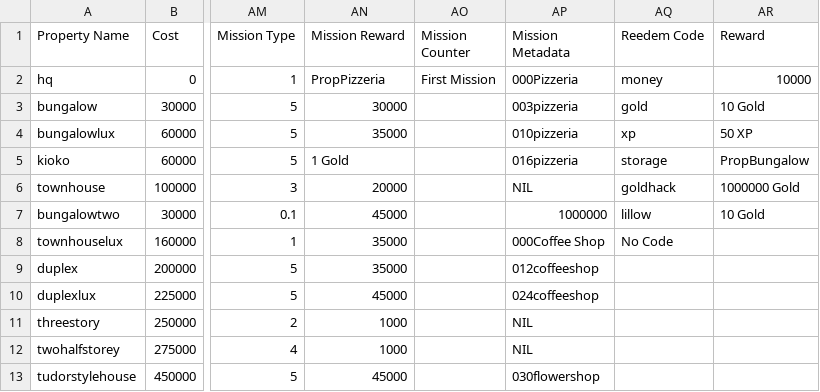
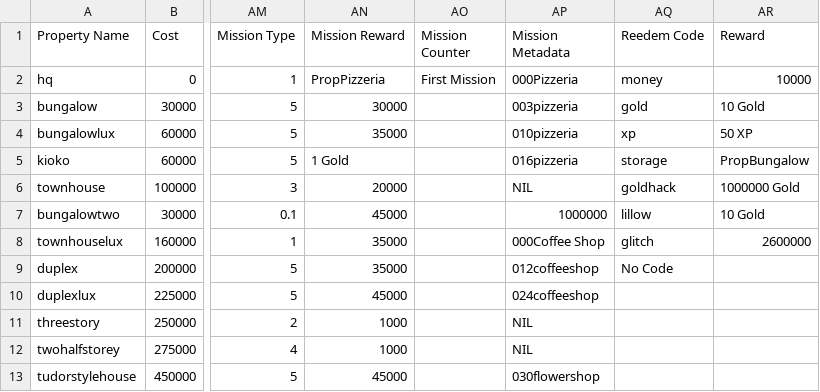
Before and after one commit to Zaiqin/ZQStudios, a CSV file: BCstats.csv, drawn as a sheet; only a part is shown, gaps mark what is left out; the diff names each change by its address in the sheet, - before the commit and + after, or states it on an @@ line.

Commit message:
Update BCstats.csv

```diff
--- a/BCstats.csv
+++ b/BCstats.csv
-AQ8 (Reedem Code): No Code
+AQ8 (Reedem Code): glitch
-AR8 (Reward): (empty)
+AR8 (Reward): 2600000
-AQ9 (Reedem Code): (empty)
+AQ9 (Reedem Code): No Code
```
